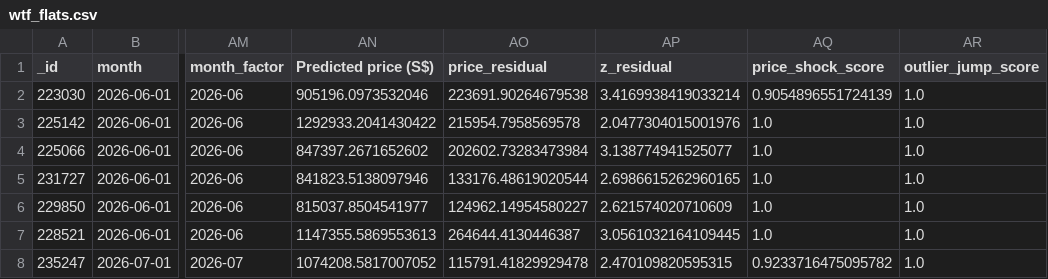
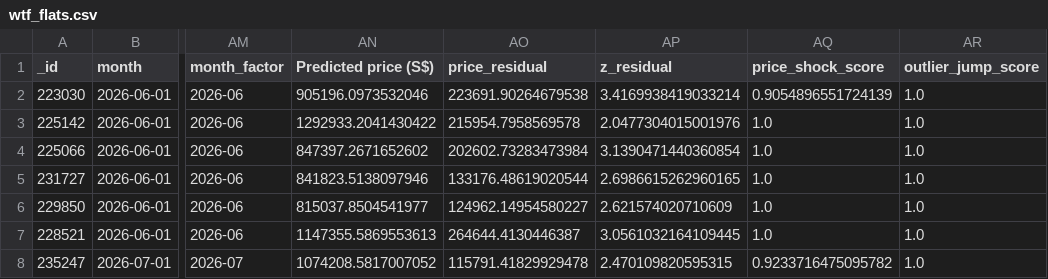
Before and after one commit to wongpeiting/alamak-flats, a CSV file: wtf_flats.csv, drawn as a sheet; only a part is shown, gaps mark what is left out; the diff names each change by its address in the sheet, - before the commit and + after, or states it on an @@ line.

```diff
--- a/wtf_flats.csv
+++ b/wtf_flats.csv
-AP4 (z_residual): 3.138774941525077
+AP4 (z_residual): 3.1390471440360854
```
Also changed, not shown: 1 other file.
